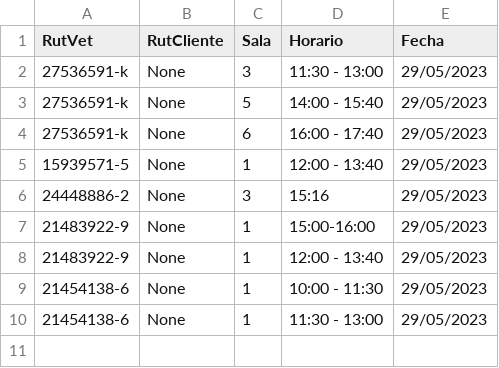
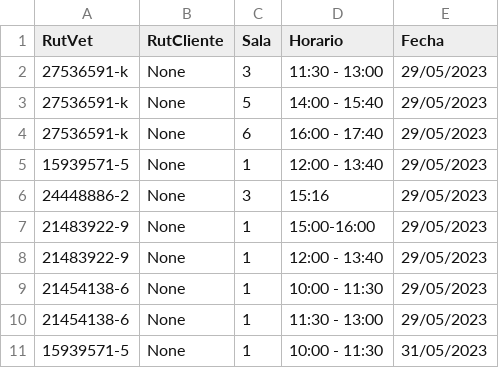
Before and after one commit to Pewiz/ClinicaVeterinariaTerminada, a CSV file: salas.csv, drawn as a sheet; the diff names each change by its address in the sheet, - before the commit and + after, or states it on an @@ line.

```diff
--- a/salas.csv
+++ b/salas.csv
+row 11: 15939571-5 | None | 1 | 10:00 - 11:30 | 31/05/2023
```
Also changed, not shown: 1 other file.
